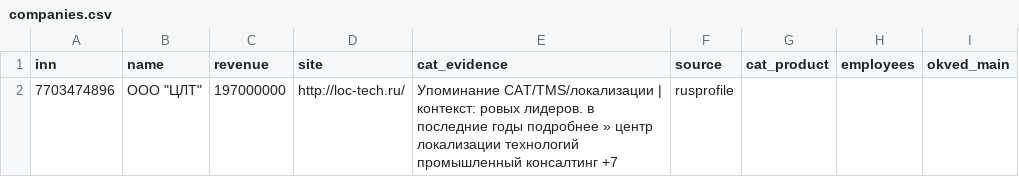
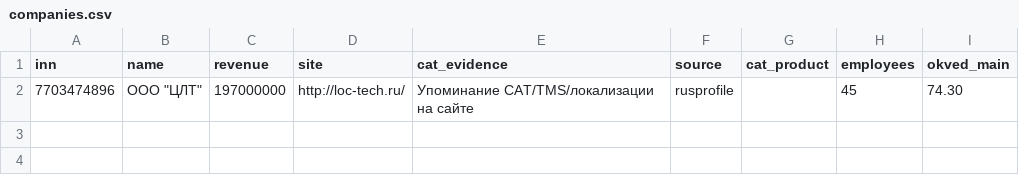
Before and after one commit to zdarova69/parse-cat-system-company, a CSV file: data/companies.csv, drawn as a sheet.

```diff
--- a/data/companies.csv
+++ b/data/companies.csv
@@ -1,2 +1,2 @@
 inn,name,revenue,site,cat_evidence,source,cat_product,employees,okved_main
-7703474896,"ООО ""ЦЛТ""",197000000,http://loc-tech.ru/,Упоминание CAT/TMS/локализации | контекст: ровых лидеров. в последние годы подробнее » центр локализации технологий промышленный консалтинг +7,rusprofile,,,
+7703474896,"ООО ""ЦЛТ""",197000000,http://loc-tech.ru/,Упоминание CAT/TMS/локализации на сайте,rusprofile,,45,74.30
```
Also changed, not shown: 16 other files.
